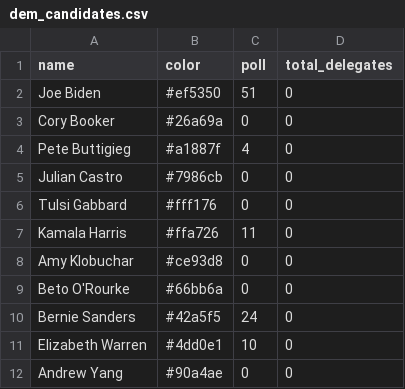
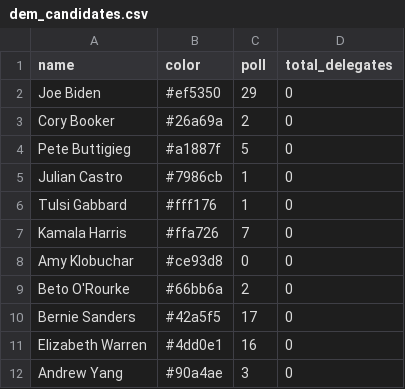
Before and after one commit to OAPadilla/primary-election-app, a CSV file: static/data/dem_candidates.csv, drawn as a sheet.

Commit message:
Update poll data

```diff
--- a/static/data/dem_candidates.csv
+++ b/static/data/dem_candidates.csv
@@ -1,12 +1,12 @@
 name,color,poll,total_delegates
-Joe Biden,#ef5350,51,0
-Cory Booker,#26a69a,0,0
-Pete Buttigieg,#a1887f,4,0
-Julian Castro,#7986cb,0,0
-Tulsi Gabbard,#fff176,0,0
-Kamala Harris,#ffa726,11,0
+Joe Biden,#ef5350,29,0
+Cory Booker,#26a69a,2,0
+Pete Buttigieg,#a1887f,5,0
+Julian Castro,#7986cb,1,0
+Tulsi Gabbard,#fff176,1,0
+Kamala Harris,#ffa726,7,0
 Amy Klobuchar,#ce93d8,0,0
-Beto O'Rourke,#66bb6a,0,0
-Bernie Sanders,#42a5f5,24,0
-Elizabeth Warren,#4dd0e1,10,0
-Andrew Yang,#90a4ae,0,0
+Beto O'Rourke,#66bb6a,2,0
+Bernie Sanders,#42a5f5,17,0
+Elizabeth Warren,#4dd0e1,16,0
+Andrew Yang,#90a4ae,3,0
```
